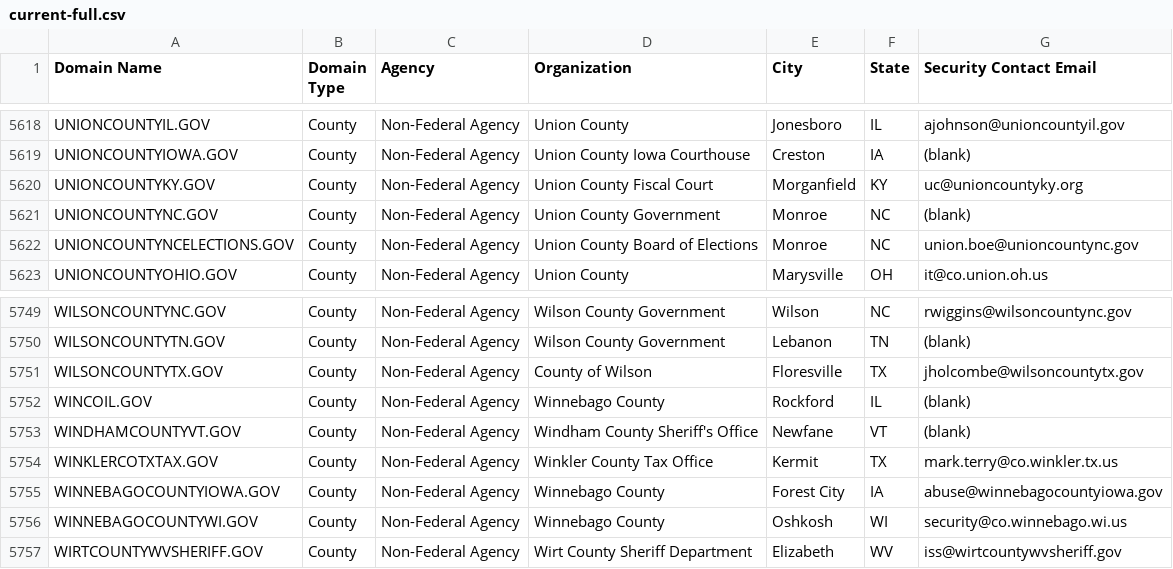
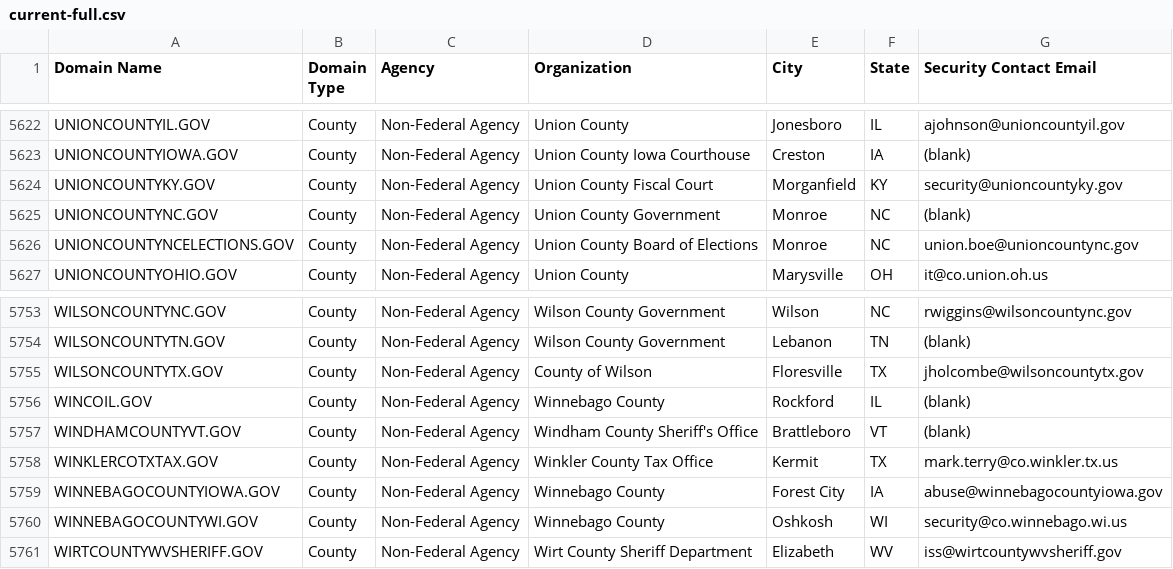
Before and after one commit to climber-girl/dotgov-data, a CSV file: current-full.csv, drawn as a sheet; only a part is shown, gaps mark what is left out; the diff covers the shown part only.

```diff
--- a/current-full.csv
+++ b/current-full.csv
@@ -5619,3 +5623,3 @@ UNIONCOUNTYIL.GOV,County,Non-Federal Agency,Union County,Jonesboro,IL,ajohnson@u
 UNIONCOUNTYIOWA.GOV,County,Non-Federal Agency,Union County Iowa Courthouse,Creston,IA,(blank)
-UNIONCOUNTYKY.GOV,County,Non-Federal Agency,Union County Fiscal Court,Morganfield,KY,uc@unioncountyky.org
+UNIONCOUNTYKY.GOV,County,Non-Federal Agency,Union County Fiscal Court,Morganfield,KY,security@unioncountyky.gov
 UNIONCOUNTYNC.GOV,County,Non-Federal Agency,Union County Government,Monroe,NC,(blank)
@@ -5752,3 +5756,3 @@ WILSONCOUNTYTX.GOV,County,Non-Federal Agency,County of Wilson,Floresville,TX,jho
 WINCOIL.GOV,County,Non-Federal Agency,Winnebago County,Rockford,IL,(blank)
-WINDHAMCOUNTYVT.GOV,County,Non-Federal Agency,Windham County Sheriff's Office,Newfane,VT,(blank)
+WINDHAMCOUNTYVT.GOV,County,Non-Federal Agency,Windham County Sheriff's Office,Brattleboro,VT,(blank)
 WINKLERCOTXTAX.GOV,County,Non-Federal Agency,Winkler County Tax Office,Kermit,TX,mark.terry@co.winkler.tx.us
```
Also changed, not shown: 4 added rows and 1 edited cell elsewhere in this file.
